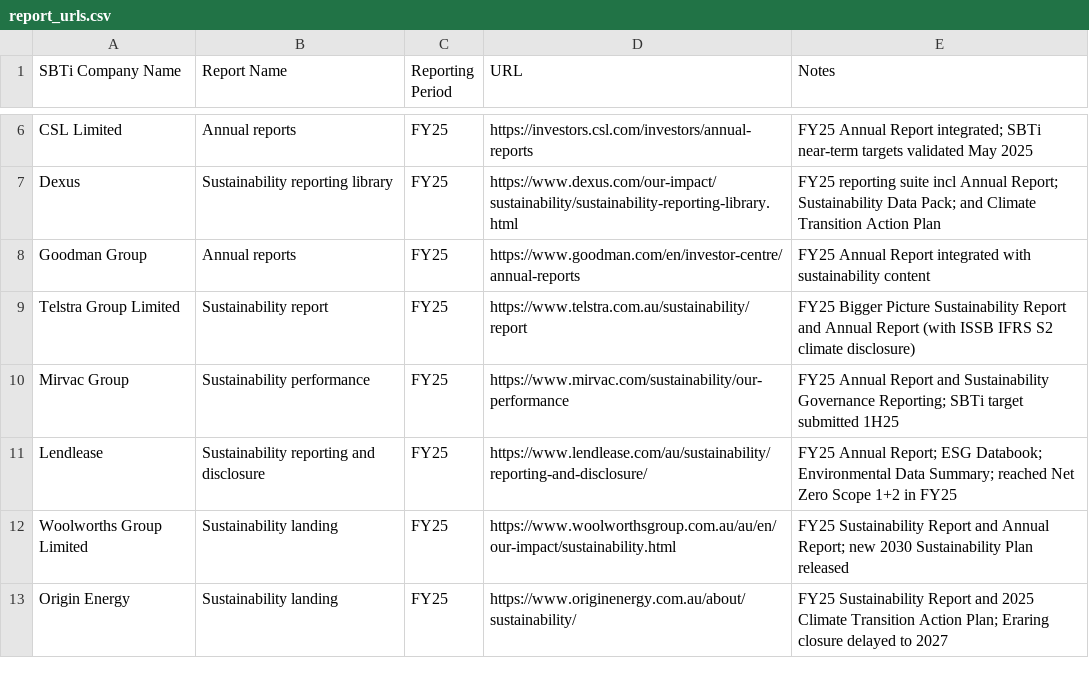
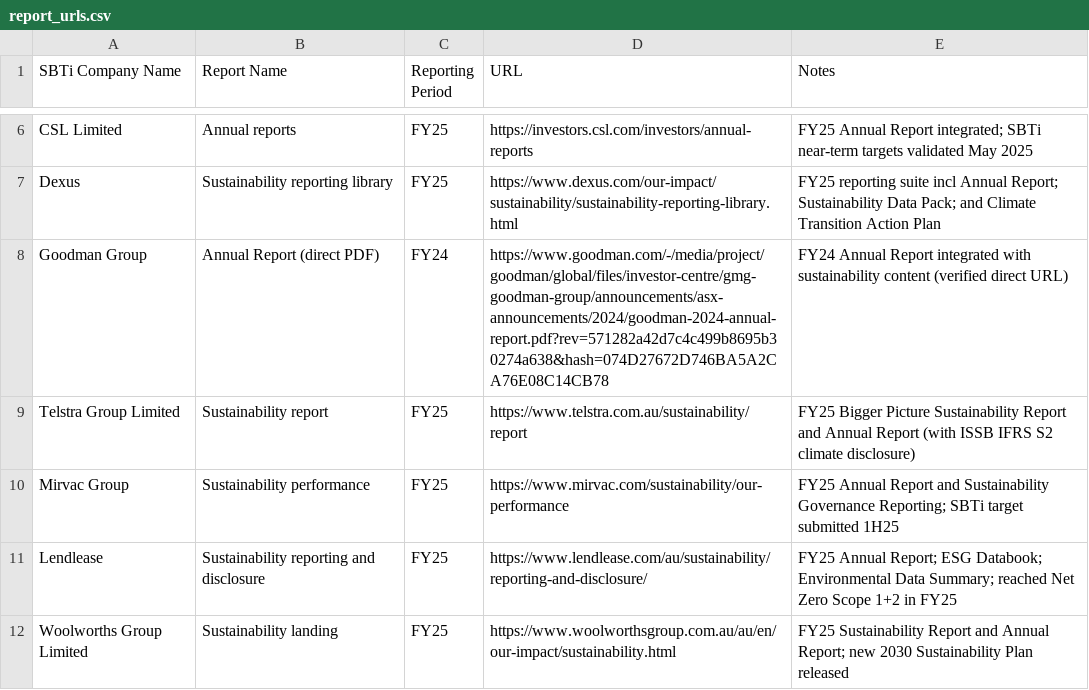
Before and after one commit to gusharman-a11y/Climate-Risk, a CSV file: data/report_urls.csv, drawn as a sheet; only a part is shown, gaps mark what is left out; the shorter side is filled out with more unchanged rows.

```diff
--- a/data/report_urls.csv
+++ b/data/report_urls.csv
@@ -7,3 +7,3 @@ CSL Limited,Annual reports,FY25,https://investors.csl.com/investors/annual-repor
 Dexus,Sustainability reporting library,FY25,https://www.dexus.com/our-impact/sustainability/sustainability-reporting-library.html,FY25 reporting suite incl Annual Report; Sustainability Data Pack; and Climate Transition Action Plan
-Goodman Group,Annual reports,FY25,https://www.goodman.com/en/investor-centre/annual-reports,FY25 Annual Report integrated with sustainability content
+Goodman Group,Annual Report (direct PDF),FY24,https://www.goodman.com/-/media/project/goodman/global/files/investor-centre/gmg-goodman-group/announcements/asx-announcements/2024/goodman-2024-annual-report.pdf?rev=571282a42d7c4c499b8695b30274a638&hash=074D27672D746BA5A2CA76E08C14CB78,FY24 Annual Report integrated with sustainability content (verified direct URL)
 Telstra Group Limited,Sustainability report,FY25,https://www.telstra.com.au/sustainability/report,FY25 Bigger Picture Sustainability Report and Annual Report (with ISSB IFRS S2 climate disclosure)
```
